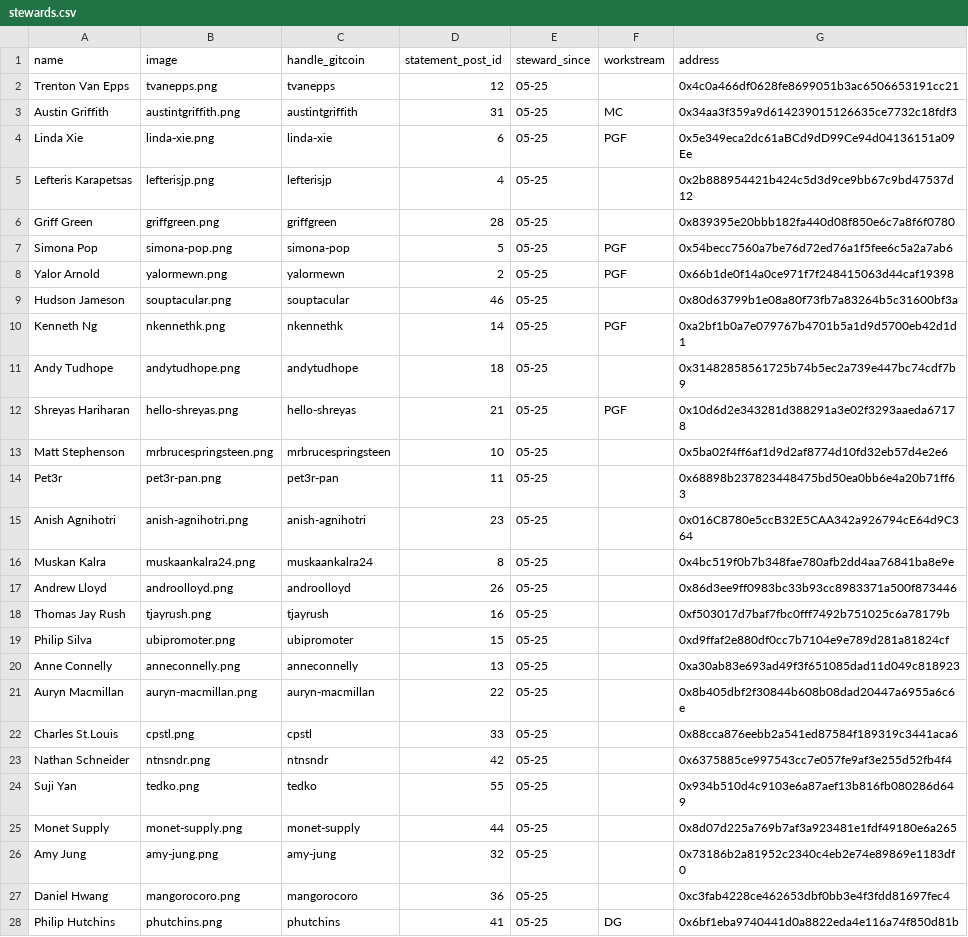
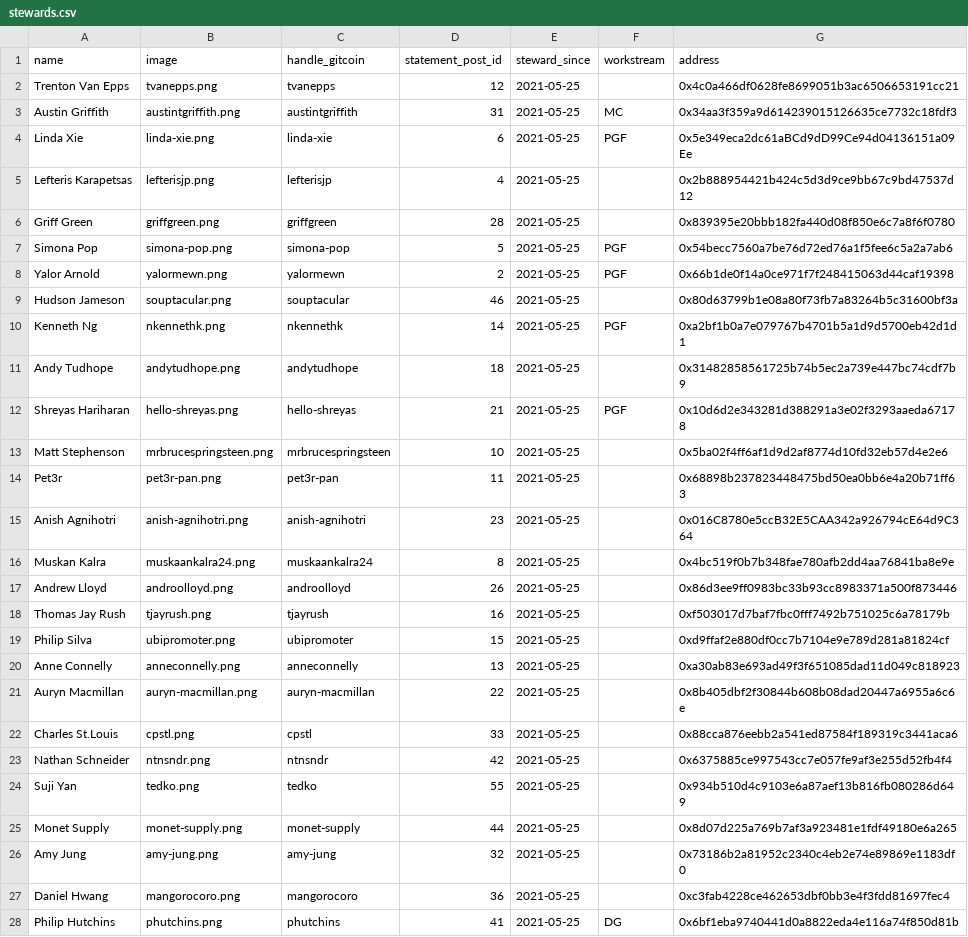
Before and after one commit to mmmgtc/stewards-v1.0, a CSV file: stewards.csv, drawn as a sheet; only a part is shown; the diff covers the shown part only.

Commit message:
Update member since date format

```diff
--- a/stewards.csv
+++ b/stewards.csv
@@ -1,28 +1,28 @@
 name,image,handle_gitcoin,statement_post_id,steward_since,workstream,address
-Trenton Van Epps,tvanepps.png,tvanepps,12,05-25,,0x4c0a466df0628fe8699051b3ac6506653191cc21
-Austin Griffith,austintgriffith.png,austintgriffith,31,05-25,MC,0x34aa3f359a9d614239015126635ce7732c18fdf3
-Linda Xie,linda-xie.png,linda-xie,6,05-25,PGF,0x5e349eca2dc61aBCd9dD99Ce94d04136151a09Ee
-Lefteris Karapetsas,lefterisjp.png,lefterisjp,4,05-25,,0x2b888954421b424c5d3d9ce9bb67c9bd47537d12
-Griff Green,griffgreen.png,griffgreen,28,05-25,,0x839395e20bbb182fa440d08f850e6c7a8f6f0780
-Simona Pop,simona-pop.png,simona-pop,5,05-25,PGF,0x54becc7560a7be76d72ed76a1f5fee6c5a2a7ab6
-Yalor Arnold,yalormewn.png,yalormewn,2,05-25,PGF,0x66b1de0f14a0ce971f7f248415063d44caf19398
-Hudson Jameson,souptacular.png,souptacular,46,05-25,,0x80d63799b1e08a80f73fb7a83264b5c31600bf3a
-Kenneth Ng,nkennethk.png,nkennethk,14,05-25,PGF,0xa2bf1b0a7e079767b4701b5a1d9d5700eb42d1d1
-Andy Tudhope,andytudhope.png,andytudhope,18,05-25,,0x31482858561725b74b5ec2a739e447bc74cdf7b9
-Shreyas Hariharan,hello-shreyas.png,hello-shreyas,21,05-25,PGF,0x10d6d2e343281d388291a3e02f3293aaeda67178
-Matt Stephenson,mrbrucespringsteen.png,mrbrucespringsteen,10,05-25,,0x5ba02f4ff6af1d9d2af8774d10fd32eb57d4e2e6
-Pet3r,pet3r-pan.png,pet3r-pan,11,05-25,,0x68898b237823448475bd50ea0bb6e4a20b71ff63
-Anish Agnihotri,anish-agnihotri.png,anish-agnihotri,23,05-25,,0x016C8780e5ccB32E5CAA342a926794cE64d9C364
-Muskan Kalra,muskaankalra24.png,muskaankalra24,8,05-25,,0x4bc519f0b7b348fae780afb2dd4aa76841ba8e9e
-Andrew Lloyd,androolloyd.png,androolloyd,26,05-25,,0x86d3ee9ff0983bc33b93cc8983371a500f873446
-Thomas Jay Rush,tjayrush.png,tjayrush,16,05-25,,0xf503017d7baf7fbc0fff7492b751025c6a78179b
-Philip Silva,ubipromoter.png,ubipromoter,15,05-25,,0xd9ffaf2e880df0cc7b7104e9e789d281a81824cf
-Anne Connelly,anneconnelly.png,anneconnelly,13,05-25,,0xa30ab83e693ad49f3f651085dad11d049c818923
-Auryn Macmillan,auryn-macmillan.png,auryn-macmillan,22,05-25,,0x8b405dbf2f30844b608b08dad20447a6955a6c6e
-Charles St.Louis,cpstl.png,cpstl,33,05-25,,0x88cca876eebb2a541ed87584f189319c3441aca6
-Nathan Schneider,ntnsndr.png,ntnsndr,42,05-25,,0x6375885ce997543cc7e057fe9af3e255d52fb4f4
-Suji Yan,tedko.png,tedko,55,05-25,,0x934b510d4c9103e6a87aef13b816fb080286d649
-Monet Supply,monet-supply.png,monet-supply,44,05-25,,0x8d07d225a769b7af3a923481e1fdf49180e6a265
-Amy Jung,amy-jung.png,amy-jung,32,05-25,,0x73186b2a81952c2340c4eb2e74e89869e1183df0
-Daniel Hwang,mangorocoro.png,mangorocoro,36,05-25,,0xc3fab4228ce462653dbf0bb3e4f3fdd81697fec4
-Philip Hutchins,phutchins.png,phutchins,41,05-25,DG,0x6bf1eba9740441d0a8822eda4e116a74f850d81b
+Trenton Van Epps,tvanepps.png,tvanepps,12,2021-05-25,,0x4c0a466df0628fe8699051b3ac6506653191cc21
+Austin Griffith,austintgriffith.png,austintgriffith,31,2021-05-25,MC,0x34aa3f359a9d614239015126635ce7732c18fdf3
+Linda Xie,linda-xie.png,linda-xie,6,2021-05-25,PGF,0x5e349eca2dc61aBCd9dD99Ce94d04136151a09Ee
+Lefteris Karapetsas,lefterisjp.png,lefterisjp,4,2021-05-25,,0x2b888954421b424c5d3d9ce9bb67c9bd47537d12
+Griff Green,griffgreen.png,griffgreen,28,2021-05-25,,0x839395e20bbb182fa440d08f850e6c7a8f6f0780
+Simona Pop,simona-pop.png,simona-pop,5,2021-05-25,PGF,0x54becc7560a7be76d72ed76a1f5fee6c5a2a7ab6
+Yalor Arnold,yalormewn.png,yalormewn,2,2021-05-25,PGF,0x66b1de0f14a0ce971f7f248415063d44caf19398
+Hudson Jameson,souptacular.png,souptacular,46,2021-05-25,,0x80d63799b1e08a80f73fb7a83264b5c31600bf3a
+Kenneth Ng,nkennethk.png,nkennethk,14,2021-05-25,PGF,0xa2bf1b0a7e079767b4701b5a1d9d5700eb42d1d1
+Andy Tudhope,andytudhope.png,andytudhope,18,2021-05-25,,0x31482858561725b74b5ec2a739e447bc74cdf7b9
+Shreyas Hariharan,hello-shreyas.png,hello-shreyas,21,2021-05-25,PGF,0x10d6d2e343281d388291a3e02f3293aaeda67178
+Matt Stephenson,mrbrucespringsteen.png,mrbrucespringsteen,10,2021-05-25,,0x5ba02f4ff6af1d9d2af8774d10fd32eb57d4e2e6
+Pet3r,pet3r-pan.png,pet3r-pan,11,2021-05-25,,0x68898b237823448475bd50ea0bb6e4a20b71ff63
+Anish Agnihotri,anish-agnihotri.png,anish-agnihotri,23,2021-05-25,,0x016C8780e5ccB32E5CAA342a926794cE64d9C364
+Muskan Kalra,muskaankalra24.png,muskaankalra24,8,2021-05-25,,0x4bc519f0b7b348fae780afb2dd4aa76841ba8e9e
+Andrew Lloyd,androolloyd.png,androolloyd,26,2021-05-25,,0x86d3ee9ff0983bc33b93cc8983371a500f873446
+Thomas Jay Rush,tjayrush.png,tjayrush,16,2021-05-25,,0xf503017d7baf7fbc0fff7492b751025c6a78179b
+Philip Silva,ubipromoter.png,ubipromoter,15,2021-05-25,,0xd9ffaf2e880df0cc7b7104e9e789d281a81824cf
+Anne Connelly,anneconnelly.png,anneconnelly,13,2021-05-25,,0xa30ab83e693ad49f3f651085dad11d049c818923
+Auryn Macmillan,auryn-macmillan.png,auryn-macmillan,22,2021-05-25,,0x8b405dbf2f30844b608b08dad20447a6955a6c6e
+Charles St.Louis,cpstl.png,cpstl,33,2021-05-25,,0x88cca876eebb2a541ed87584f189319c3441aca6
+Nathan Schneider,ntnsndr.png,ntnsndr,42,2021-05-25,,0x6375885ce997543cc7e057fe9af3e255d52fb4f4
+Suji Yan,tedko.png,tedko,55,2021-05-25,,0x934b510d4c9103e6a87aef13b816fb080286d649
+Monet Supply,monet-supply.png,monet-supply,44,2021-05-25,,0x8d07d225a769b7af3a923481e1fdf49180e6a265
+Amy Jung,amy-jung.png,amy-jung,32,2021-05-25,,0x73186b2a81952c2340c4eb2e74e89869e1183df0
+Daniel Hwang,mangorocoro.png,mangorocoro,36,2021-05-25,,0xc3fab4228ce462653dbf0bb3e4f3fdd81697fec4
+Philip Hutchins,phutchins.png,phutchins,41,2021-05-25,DG,0x6bf1eba9740441d0a8822eda4e116a74f850d81b
```
Also changed, not shown: 33 edited cells elsewhere in this file, 1 other file.
